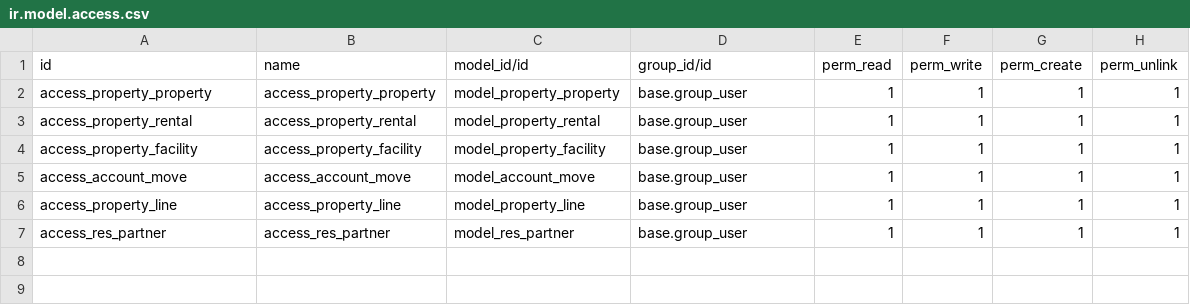
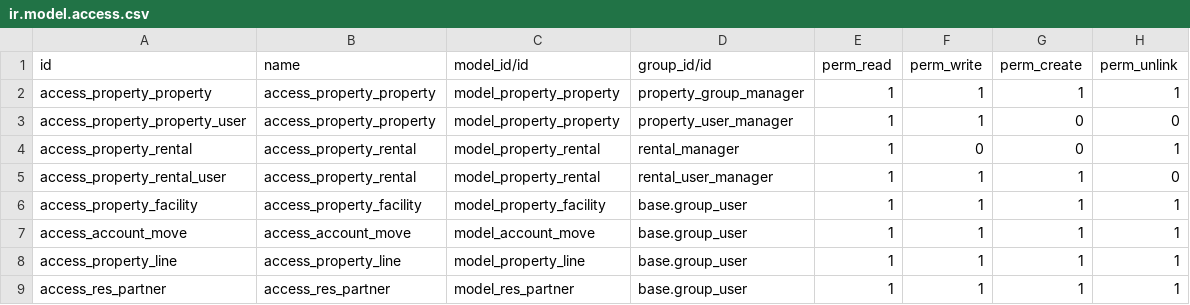
Before and after one commit to arjun9086/odoo_cybro, a CSV file: property/security/ir.model.access.csv, drawn as a sheet.

```diff
--- a/property/security/ir.model.access.csv
+++ b/property/security/ir.model.access.csv
@@ -1,4 +1,6 @@
 id,name,model_id/id,group_id/id,perm_read,perm_write,perm_create,perm_unlink
-access_property_property,access_property_property,model_property_property,base.group_user,1,1,1,1
-access_property_rental,access_property_rental,model_property_rental,base.group_user,1,1,1,1
+access_property_property,access_property_property,model_property_property,property_group_manager,1,1,1,1
+access_property_property_user,access_property_property,model_property_property,property_user_manager,1,1,0,0
+access_property_rental,access_property_rental,model_property_rental,rental_manager,1,0,0,1
+access_property_rental_user,access_property_rental,model_property_rental,rental_user_manager,1,1,1,0
 access_property_facility,access_property_facility,model_property_facility,base.group_user,1,1,1,1
```
Also changed, not shown: 7 other files.
